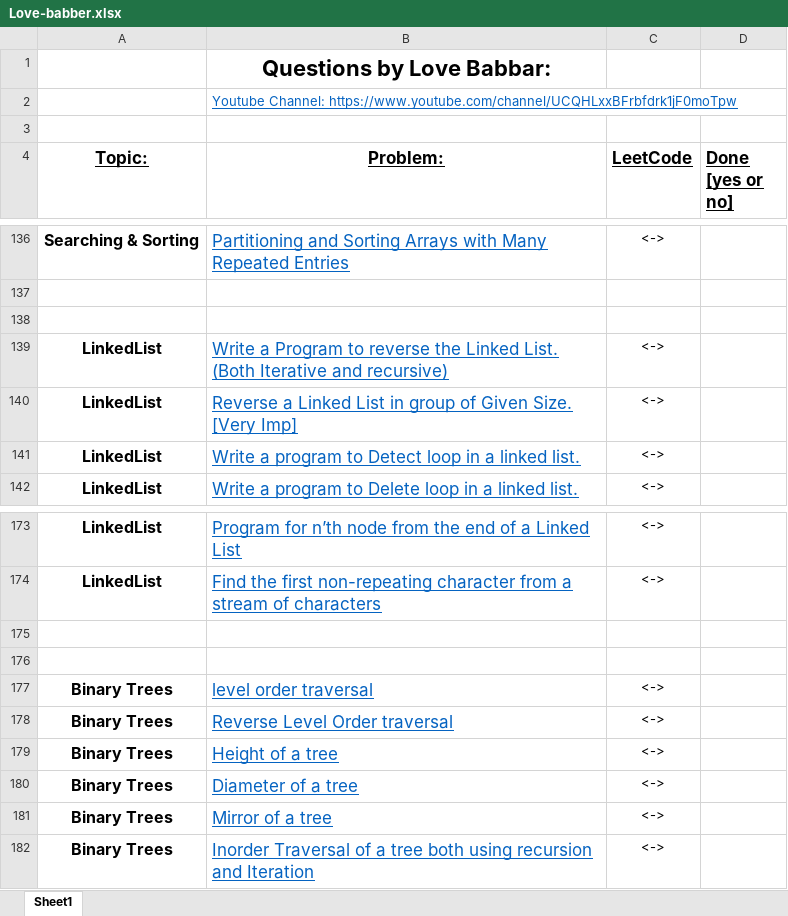
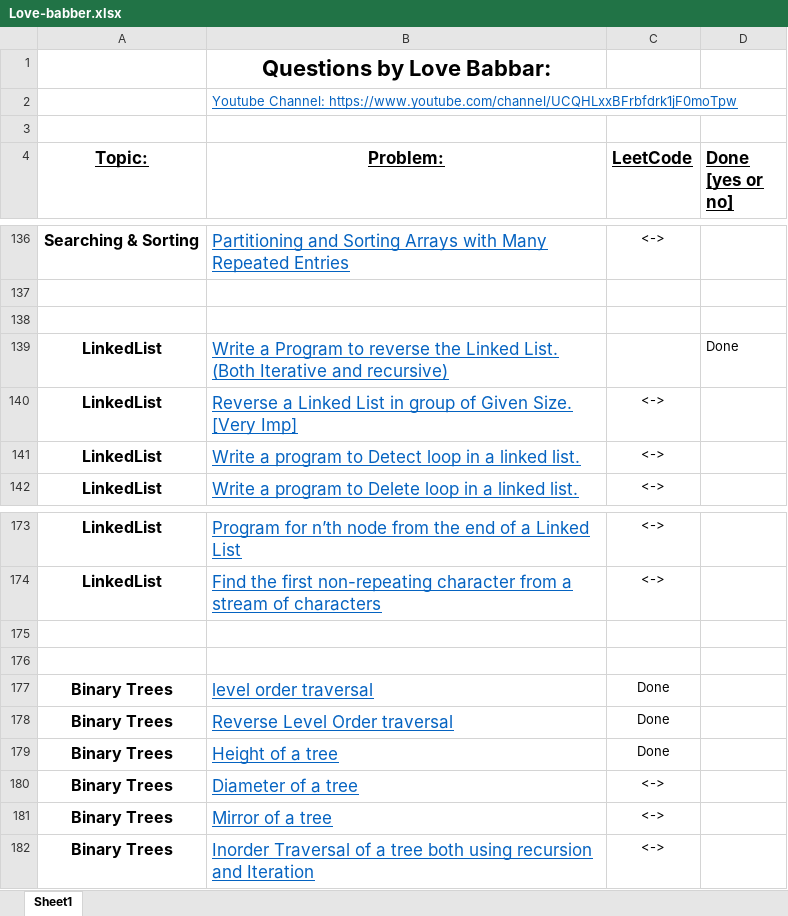
Before and after one commit to Nik4Furi/dsa_sheets_solve, an Excel workbook: Love-babber.xlsx, sheet Sheet1, drawn as a sheet; only a part is shown, gaps mark what is left out; values as stored, in another font and other column widths than the file's, no borders; the diff names each change by its address in the sheet, - before the commit and + after, or states it on an @@ line.

```diff
--- a/Love-babber.xlsx (sheet Sheet1)
+++ b/Love-babber.xlsx (sheet Sheet1)
-C139 (LeetCode): <->
+C139 (LeetCode): (empty)
-D139 (Done [yes or no]): (empty)
+D139 (Done [yes or no]): Done
-C177:C179 (LeetCode): <->
+C177:C179 (LeetCode): Done
```
Also changed, not shown: 5 other files.
